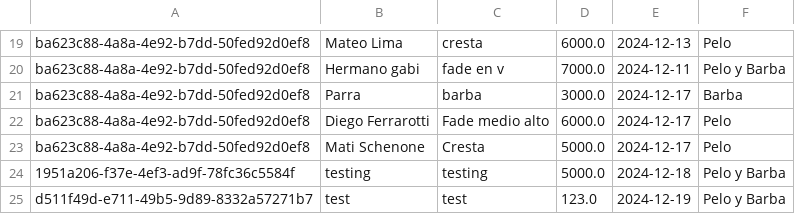
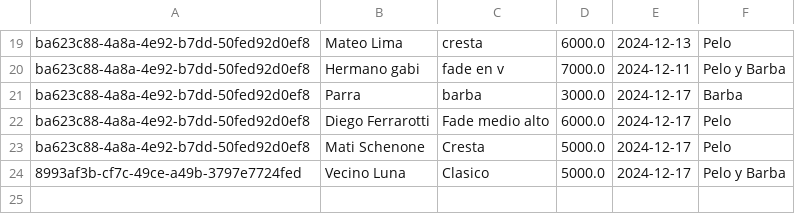
Before and after one commit to vazqueztomas/barbershop, a CSV file: register_haircuts.csv, drawn as a sheet; only a part is shown, gaps mark what is left out.

```diff
--- a/register_haircuts.csv
+++ b/register_haircuts.csv
@@ -23,3 +23,2 @@ ba623c88-4a8a-4e92-b7dd-50fed92d0ef8,Diego Ferrarotti,Fade medio alto,6000.0,202
 ba623c88-4a8a-4e92-b7dd-50fed92d0ef8,Mati Schenone,Cresta,5000.0,2024-12-17,Pelo
-1951a206-f37e-4ef3-ad9f-78fc36c5584f,testing,testing,5000.0,2024-12-18,Pelo y Barba
-d511f49d-e711-49b5-9d89-8332a57271b7,test,test,123.0,2024-12-19,Pelo y Barba
+8993af3b-cf7c-49ce-a49b-3797e7724fed,Vecino Luna,Clasico,5000.0,2024-12-17,Pelo y Barba
```
Also changed, not shown: 10 other files.
